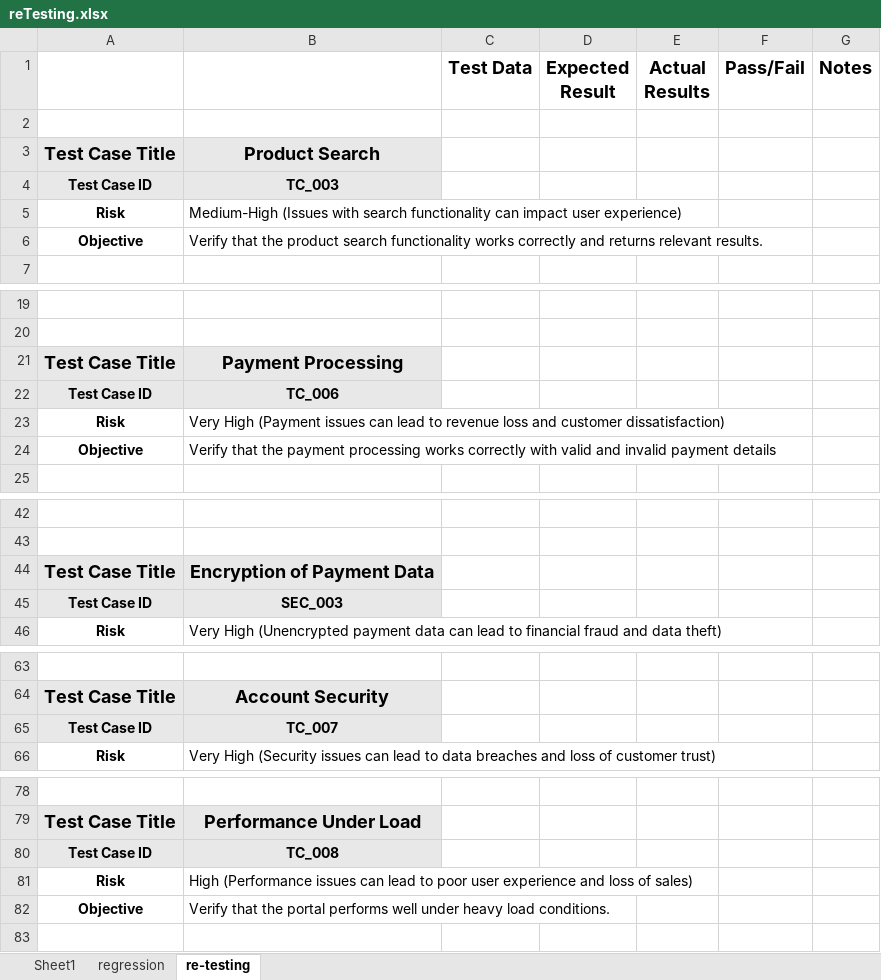
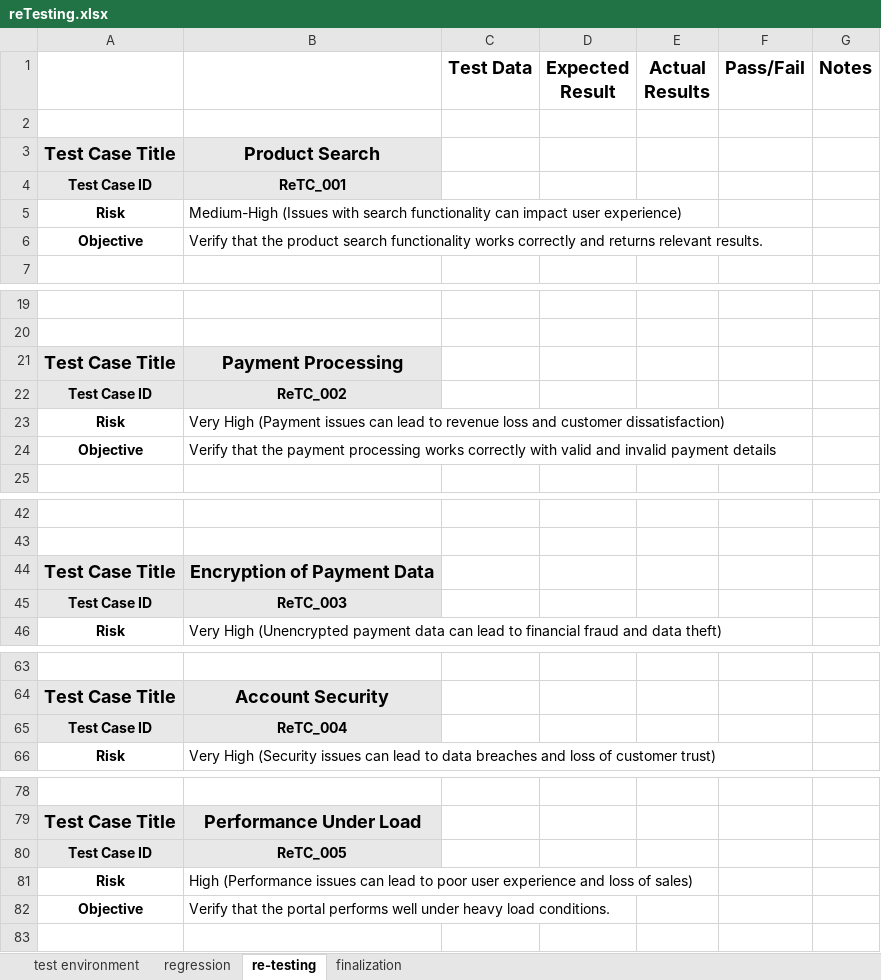
Before and after one commit to MrFigli/QA-Manual-Intership, an Excel workbook: Week_7/reTesting.xlsx, sheet re-testing, drawn as a sheet; only a part is shown, gaps mark what is left out; values as stored, in another font and other column widths than the file's, no borders; the diff covers the shown part only; the diff names each change by its address in the sheet, - before the commit and + after, or states it on an @@ line.

Commit message:
Update reTesting.xlsx

```diff
--- a/Week_7/reTesting.xlsx (sheet re-testing)
+++ b/Week_7/reTesting.xlsx (sheet re-testing)
-sheet tab: Sheet1
+sheet tab: test environment
+sheet tab: finalization
-B4: TC_003
+B4: ReTC_001
-B22: TC_006
+B22: ReTC_002
-B45: SEC_003
+B45: ReTC_003
-B65: TC_007
+B65: ReTC_004
-B80: TC_008
+B80: ReTC_005
```
Also changed, not shown: 5 edited cells elsewhere in this sheet, sheet regression, sheet test environment.
